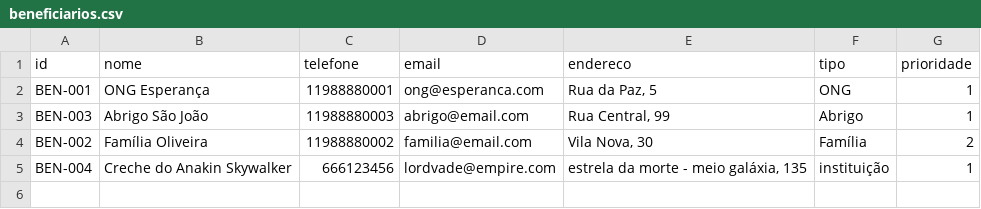
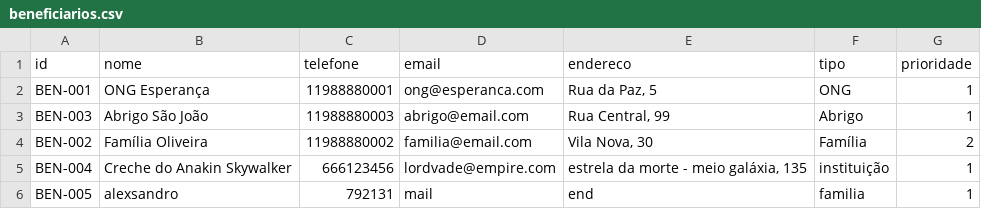
Before and after one commit to AlexGuerra95/Projeto-Rede-Solidaria-Java-OO, a CSV file: data/beneficiarios.csv, drawn as a sheet.

```diff
--- a/data/beneficiarios.csv
+++ b/data/beneficiarios.csv
@@ -5 +5,2 @@ BEN-002;Família Oliveira;11988880002;familia@email.com;Vila Nova, 30;Família;2
 BEN-004;Creche do Anakin Skywalker;666123456;lordvade@empire.com;estrela da morte - meio galáxia, 135;instituição;1
+BEN-005;alexsandro;792131;mail;end;familia;1
```
Also changed, not shown: data/doadores.csv, data/itens.csv, 9 other files.
